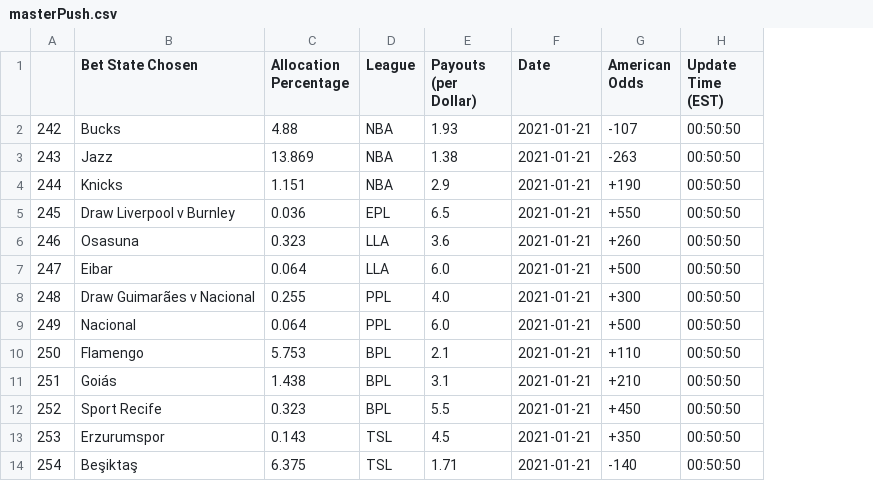
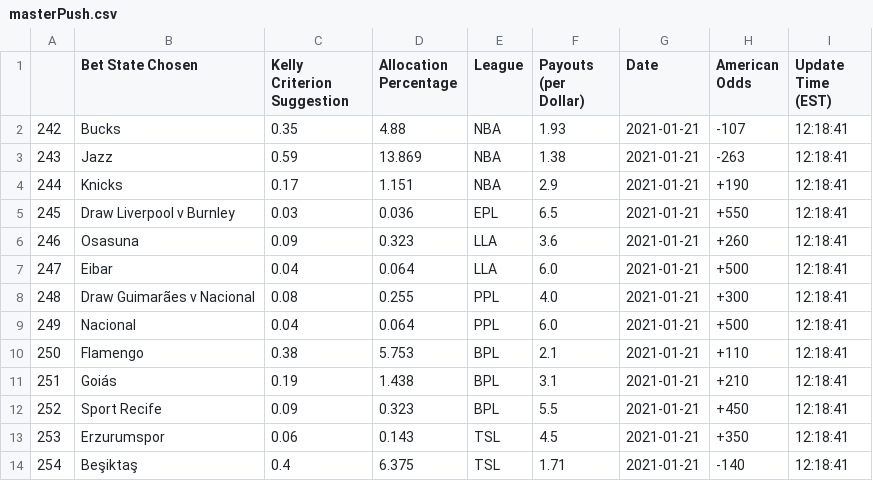
Before and after one commit to axz2000/sportsbook, a CSV file: masterScript/masterPush.csv, drawn as a sheet; addresses are those after the commit; the diff names each change by its address in the sheet, - before the commit and + after, or states it on an @@ line.

Commit message:
Parlay calc push

```diff
--- a/masterScript/masterPush.csv
+++ b/masterScript/masterPush.csv
+column C (Kelly Criterion Suggestion), rows 2-14: 0.35 | 0.59 | 0.17 | 0.03 | 0.09 | 0.04 | 0.08 | 0.04 | 0.38 | 0.19 | 0.09 | 0.06 | 0.4
-I2:I14 (Update Time (EST)): 00:50:50
+I2:I14 (Update Time (EST)): 12:18:41
```
Also changed, not shown: 1 other file.
